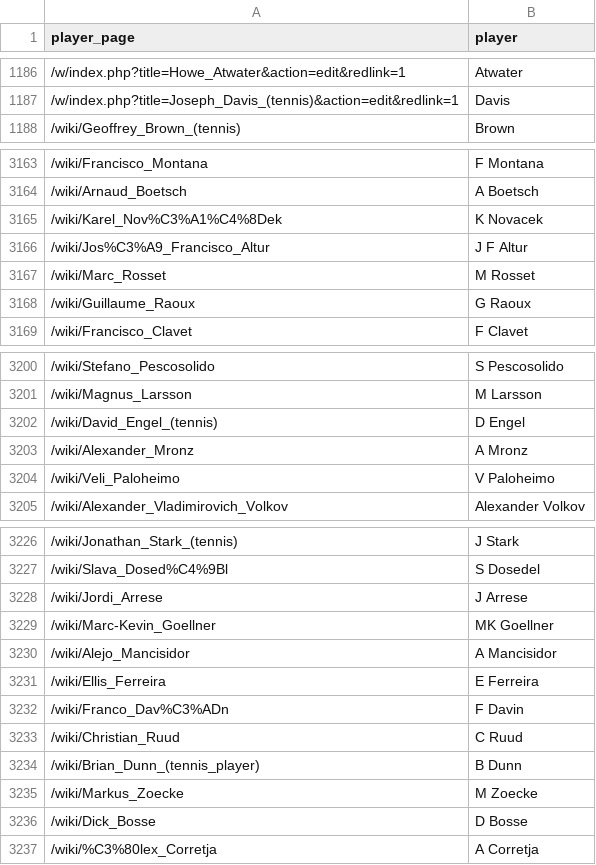
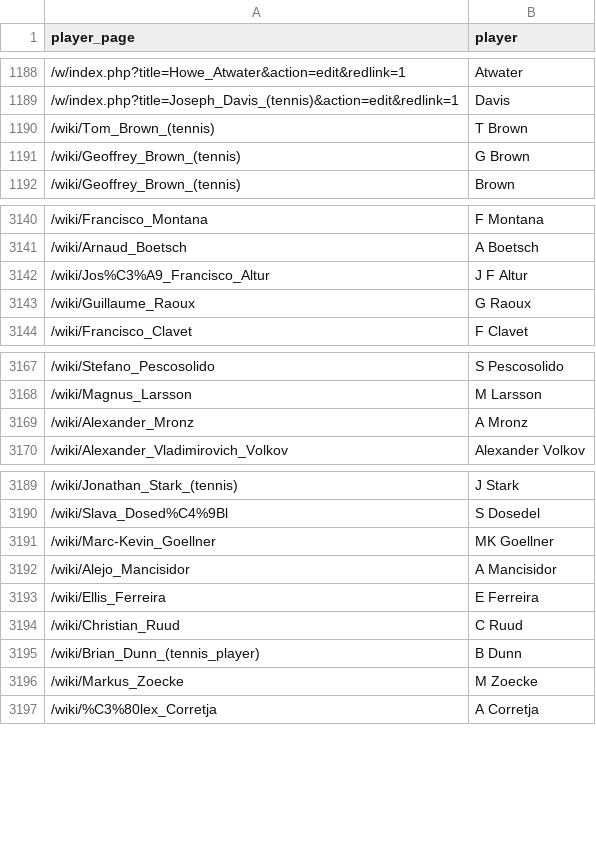
Before and after one commit to skoval/wikidraws, a CSV file: csv/usopen_players.csv, drawn as a sheet; only a part is shown, gaps mark what is left out; the diff covers the shown part only.

```diff
--- a/csv/usopen_players.csv
+++ b/csv/usopen_players.csv
@@ -1187,2 +1189,4 @@
 "/w/index.php?title=Joseph_Davis_(tennis)&action=edit&redlink=1","Davis"
+"/wiki/Tom_Brown_(tennis)","T Brown"
+"/wiki/Geoffrey_Brown_(tennis)","G Brown"
 "/wiki/Geoffrey_Brown_(tennis)","Brown"
@@ -3164,5 +3141,3 @@
 "/wiki/Arnaud_Boetsch","A Boetsch"
-"/wiki/Karel_Nov%C3%A1%C4%8Dek","K Novacek"
 "/wiki/Jos%C3%A9_Francisco_Altur","J F Altur"
-"/wiki/Marc_Rosset","M Rosset"
 "/wiki/Guillaume_Raoux","G Raoux"
@@ -3201,5 +3168,3 @@
 "/wiki/Magnus_Larsson","M Larsson"
-"/wiki/David_Engel_(tennis)","D Engel"
 "/wiki/Alexander_Mronz","A Mronz"
-"/wiki/Veli_Paloheimo","V Paloheimo"
 "/wiki/Alexander_Vladimirovich_Volkov","Alexander Volkov"
@@ -3227,3 +3190,2 @@
 "/wiki/Slava_Dosed%C4%9Bl","S Dosedel"
-"/wiki/Jordi_Arrese","J Arrese"
 "/wiki/Marc-Kevin_Goellner","MK Goellner"
@@ -3231,3 +3193,2 @@
 "/wiki/Ellis_Ferreira","E Ferreira"
-"/wiki/Franco_Dav%C3%ADn","F Davin"
 "/wiki/Christian_Ruud","C Ruud"
@@ -3235,3 +3196,2 @@
 "/wiki/Markus_Zoecke","M Zoecke"
-"/wiki/Dick_Bosse","D Bosse"
 "/wiki/%C3%80lex_Corretja","A Corretja"
```
Also changed, not shown: 8 added rows, 28 removed rows, 26 moved rows and 36 edited cells elsewhere in this file, csv/slams.csv, 29 other files.
